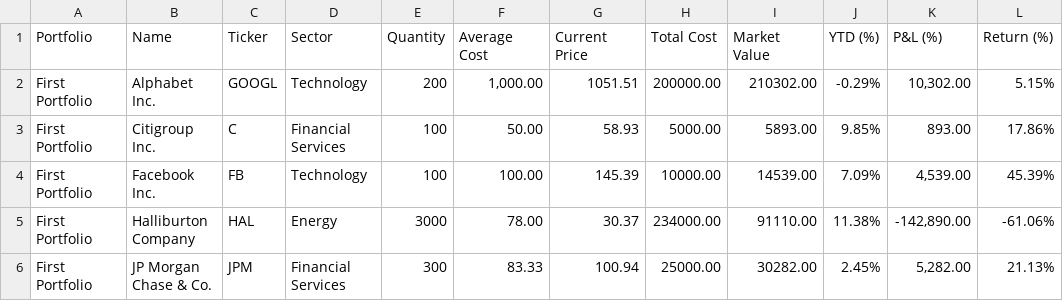
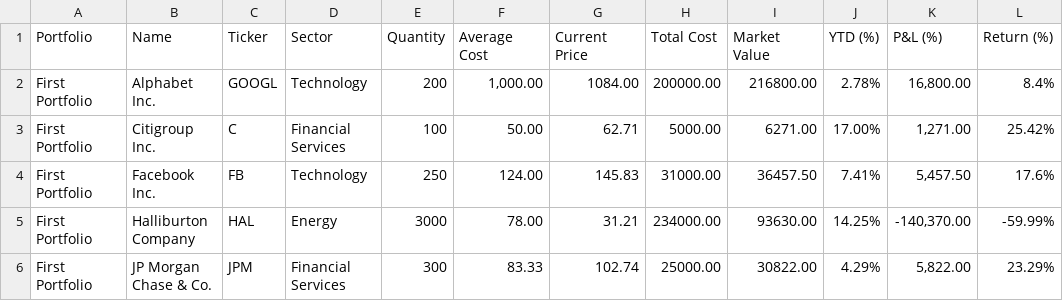
Before and after one commit to wcyjoyce/portfolio-tracker, a CSV file: app/views/portfolios/investments.csv, drawn as a sheet; only a part is shown; the diff covers the shown part only.

Commit message:
CSV data refreshed

```diff
--- a/app/views/portfolios/investments.csv
+++ b/app/views/portfolios/investments.csv
@@ -1,6 +1,6 @@
 "Portfolio","Name","Ticker","Sector","Quantity","Average Cost","Current Price","Total Cost","Market Value","YTD (%)","P&L (%)","Return (%)"
-"First Portfolio","Alphabet Inc.","GOOGL","Technology","200","1,000.00","1051.51","200000.00","210302.00","-0.29%","10,302.00","5.15%"
-"First Portfolio","Citigroup Inc.","C","Financial Services","100","50.00","58.93","5000.00","5893.00","9.85%","893.00","17.86%"
-"First Portfolio","Facebook Inc.","FB","Technology","100","100.00","145.39","10000.00","14539.00","7.09%","4,539.00","45.39%"
-"First Portfolio","Halliburton Company","HAL","Energy","3000","78.00","30.37","234000.00","91110.00","11.38%","-142,890.00","-61.06%"
-"First Portfolio","JP Morgan Chase & Co.","JPM","Financial Services","300","83.33","100.94","25000.00","30282.00","2.45%","5,282.00","21.13%"
+"First Portfolio","Alphabet Inc.","GOOGL","Technology","200","1,000.00","1084.00","200000.00","216800.00","2.78%","16,800.00","8.4%"
+"First Portfolio","Citigroup Inc.","C","Financial Services","100","50.00","62.71","5000.00","6271.00","17.00%","1,271.00","25.42%"
+"First Portfolio","Facebook Inc.","FB","Technology","250","124.00","145.83","31000.00","36457.50","7.41%","5,457.50","17.6%"
+"First Portfolio","Halliburton Company","HAL","Energy","3000","78.00","31.21","234000.00","93630.00","14.25%","-140,370.00","-59.99%"
+"First Portfolio","JP Morgan Chase & Co.","JPM","Financial Services","300","83.33","102.74","25000.00","30822.00","4.29%","5,822.00","23.29%"
```
Also changed, not shown: 1 added row and 15 edited cells elsewhere in this file, 1 other file.
